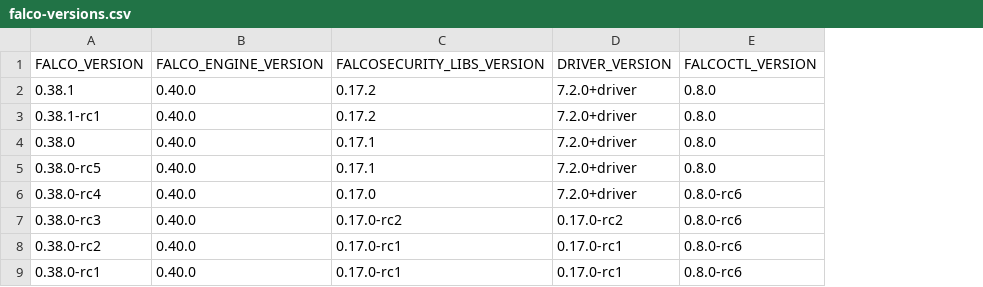
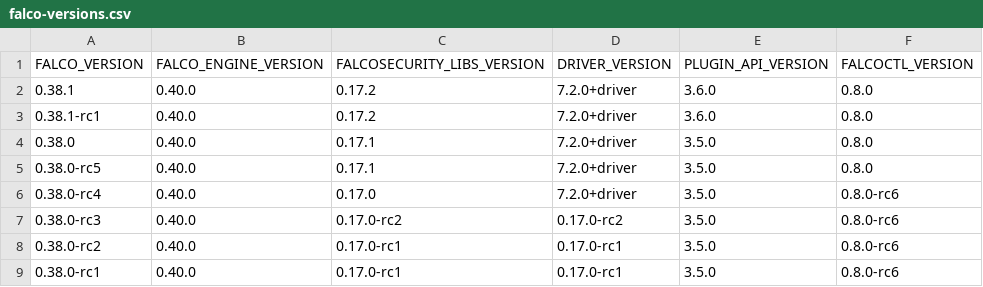
Before and after one commit to Issif/csv-to-html-table, a CSV file: data/falco-versions.csv, drawn as a sheet; only a part is shown; the diff names each change by its address in the sheet, - before the commit and + after, or states it on an @@ line.

Commit message:
add PLUGIN_API_VERSION
Signed-off-by: Thomas Labarussias <issif+github@gadz.org>

```diff
--- a/data/falco-versions.csv
+++ b/data/falco-versions.csv
+column E (PLUGIN_API_VERSION), rows 2-9: 3.6.0 | 3.6.0 | 3.5.0 | 3.5.0 | 3.5.0 | 3.5.0 | 3.5.0 | 3.5.0
```
Also changed, not shown: 1 other file.
